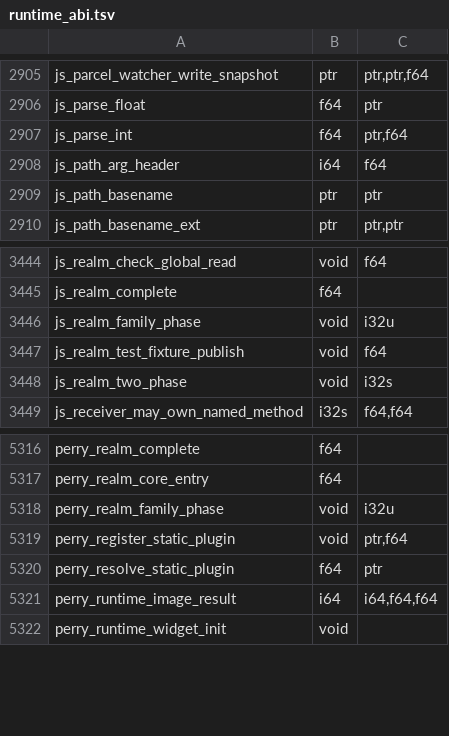
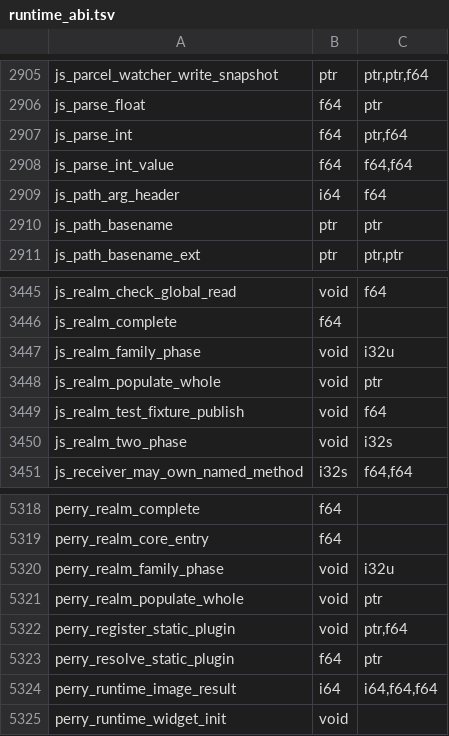
Before and after one commit to PerryTS/perry, a TSV file: crates/perry-codegen/src/wasm32/runtime_abi.tsv, drawn as a sheet; only a part is shown, gaps mark what is left out.

Commit message:
realm: a fourth link-time hook, so a two-phase program links one copy of the population (the one-pass population runs the phased copy with both phases)

```diff
--- a/crates/perry-codegen/src/wasm32/runtime_abi.tsv
+++ b/crates/perry-codegen/src/wasm32/runtime_abi.tsv
@@ -2907,2 +2907,3 @@ js_parse_float	f64	ptr
 js_parse_int	f64	ptr,f64
+js_parse_int_value	f64	f64,f64
 js_path_arg_header	i64	f64
@@ -3446,2 +3447,3 @@ js_realm_complete	f64
 js_realm_family_phase	void	i32u
+js_realm_populate_whole	void	ptr
 js_realm_test_fixture_publish	void	f64
@@ -5318,2 +5320,3 @@ perry_realm_core_entry	f64
 perry_realm_family_phase	void	i32u
+perry_realm_populate_whole	void	ptr
 perry_register_static_plugin	void	ptr,f64
```
Also changed, not shown: 9 other files.
